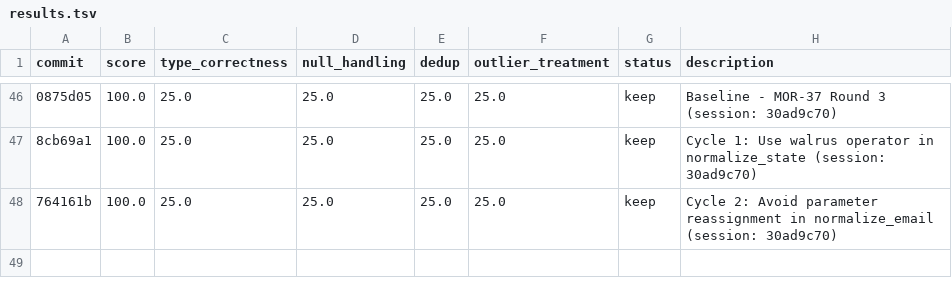
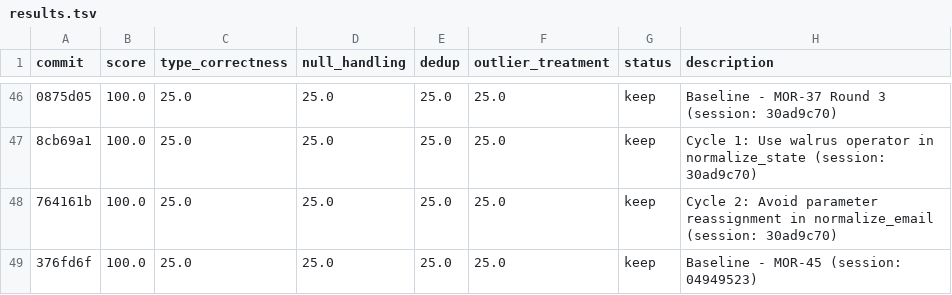
Before and after one commit to bmaguiraz/autoresearcher, a TSV file: experiments/03-data-cleaning/results.tsv, drawn as a sheet; only a part is shown, gaps mark what is left out; the diff names each change by its address in the sheet, - before the commit and + after, or states it on an @@ line.

```diff
--- a/experiments/03-data-cleaning/results.tsv
+++ b/experiments/03-data-cleaning/results.tsv
+row 49: 376fd6f | 100.0 | 25.0 | 25.0 | 25.0 | 25.0 | keep | Baseline - MOR-45 (session: 04949523)
```
